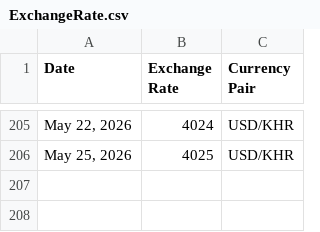
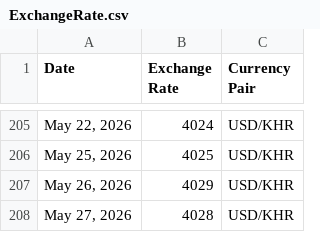
Before and after one commit to RoatnyN/xchangerate, a CSV file: data/ExchangeRate.csv, drawn as a sheet; only a part is shown, gaps mark what is left out.

```diff
--- a/data/ExchangeRate.csv
+++ b/data/ExchangeRate.csv
@@ -206 +206,3 @@ Date,Exchange Rate,Currency Pair
 "May 25, 2026",4025,USD/KHR
+"May 26, 2026",4029,USD/KHR
+"May 27, 2026",4028,USD/KHR
```
